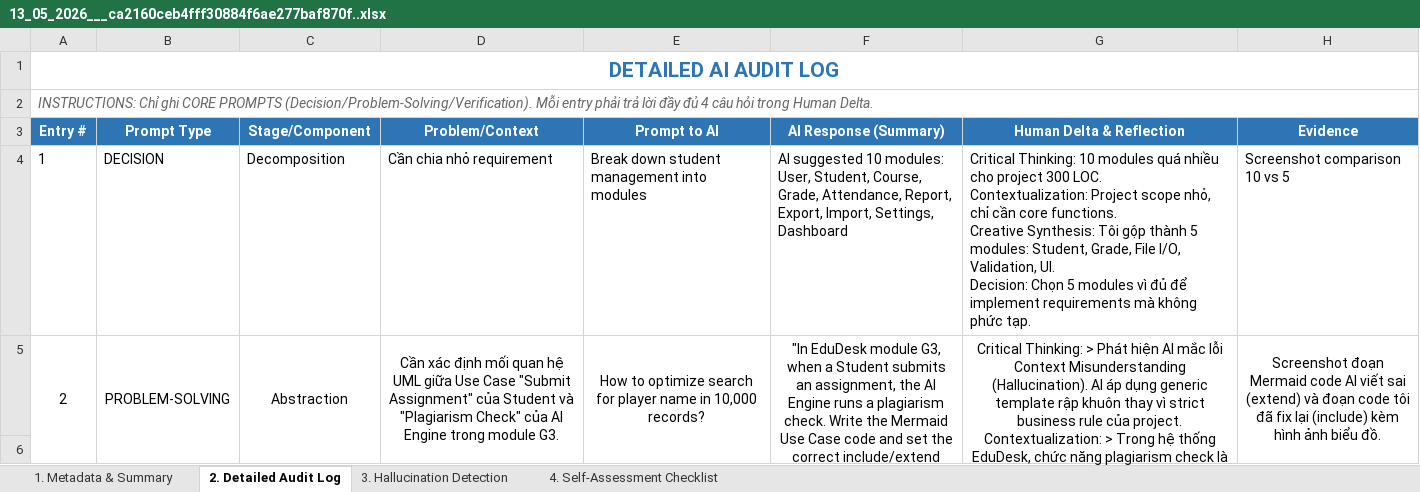
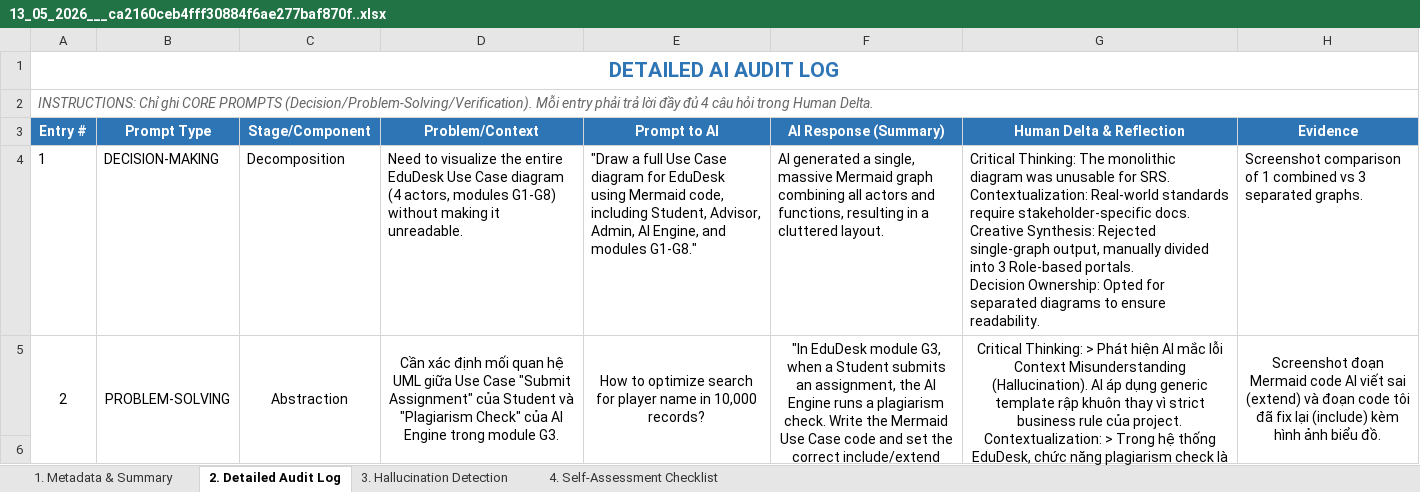
Before and after one commit to SUMMER2026SE/swp391-aiauditlog-DoanNhat219, an Excel workbook: 13_05_2026___ca2160ceb4fff30884f6ae277baf870f..xlsx, sheet 2. Detailed Audit Log, drawn as a sheet; only a part is shown; long unchanged cells end in …; values as stored, in another font and other column widths than the file's, no borders; charts and pictures not drawn; ↵ is a line break in a cell; the diff covers the shown part only; the diff names each change by its address in the sheet, - before the commit and + after, or states it on an @@ line.

```diff
--- a/13_05_2026___ca2160ceb4fff30884f6ae277baf870f..xlsx (sheet 2. Detailed Audit Log)
+++ b/13_05_2026___ca2160ceb4fff30884f6ae277baf870f..xlsx (sheet 2. Detailed Audit Log)
-B4 (Prompt Type): DECISION
+B4 (Prompt Type): DECISION-MAKING
-D4 (Problem/Context): Cần chia nhỏ requirement
+D4 (Problem/Context): Need to visualize the entire EduDesk Use Case diagram (4 actors, modules G1-G8) without making it unreadable.
-E4 (Prompt to AI): Break down student management into modules
+E4 (Prompt to AI): "Draw a full Use Case diagram for EduDesk using Mermaid code, including Student, Advisor, Admin, AI Engine, and modules G1-G8."
-F4 (AI Response (Summary)): AI suggested 10 modules: User, Student, Course, Grade, Attendance, Report, Export, Import, Settings, Dashboard
+F4 (AI Response (Summary)): AI generated a single, massive Mermaid graph combining all actors and functions, resulting in a cluttered layout.
-G4 (Human Delta & Reflection): Critical Thinking: 10 modules quá nhiều cho project 300 LOC. ↵ Contextualization: Project scope nhỏ, chỉ cần core functions. ↵ Creative Synthesis: Tôi gộp thành 5 modules: Student, Grade, File I/O, Validation, UI. ↵ Decision: Chọn 5 modules vì đủ để implement requirements mà không phức tạp.
+G4 (Human Delta & Reflection): Critical Thinking: The monolithic diagram was unusable for SRS. ↵ Contextualization: Real-world standards require stakeholder-specific docs. ↵ Creative Synthesis: Rejected single-graph output, manually divided into 3 Role-based portals. ↵ Decision Ownership: Opted for separated diagrams to ensure readability.
-H4 (Evidence): Screenshot comparison 10 vs 5
+H4 (Evidence): Screenshot comparison of 1 combined vs 3 separated graphs.
```
Also changed, not shown: 2 added rows, 7 edited cells, cell formats and merged cells elsewhere in this sheet, sheet 3. Hallucination Detection, charts or pictures, 1 other file.
